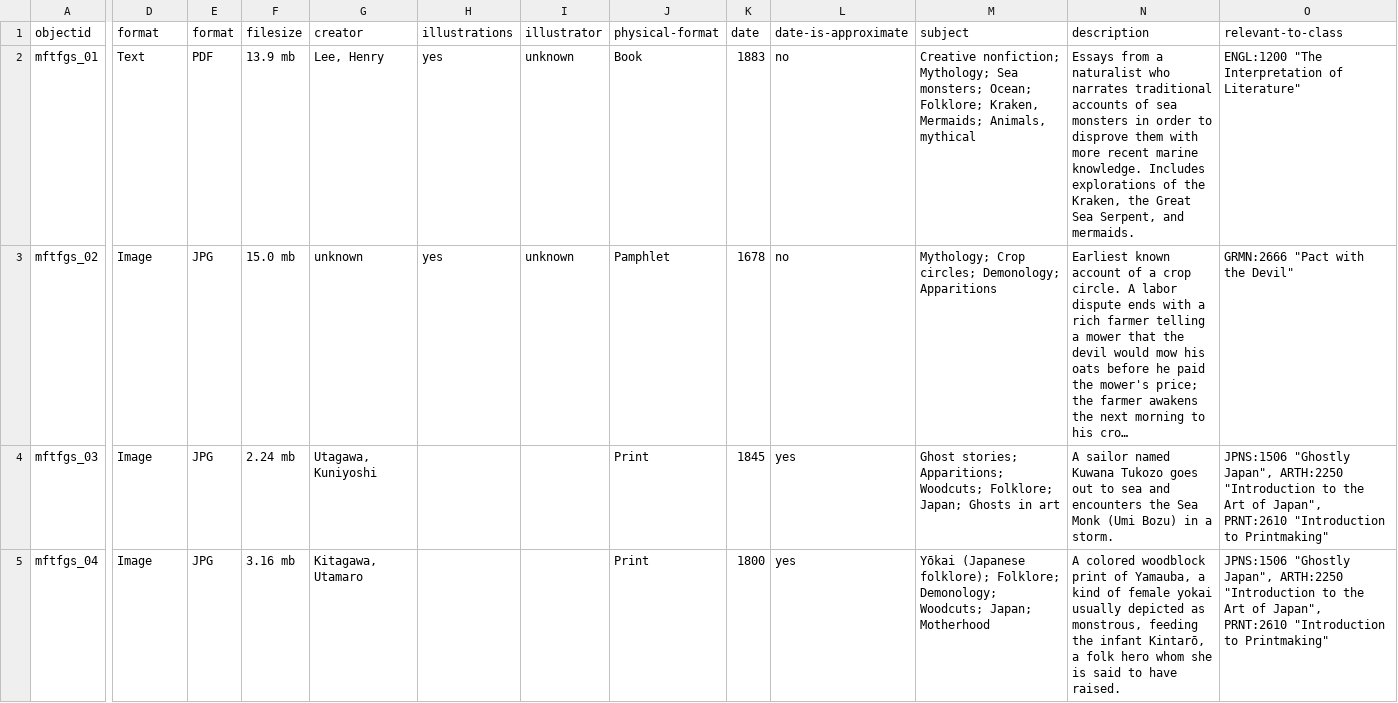
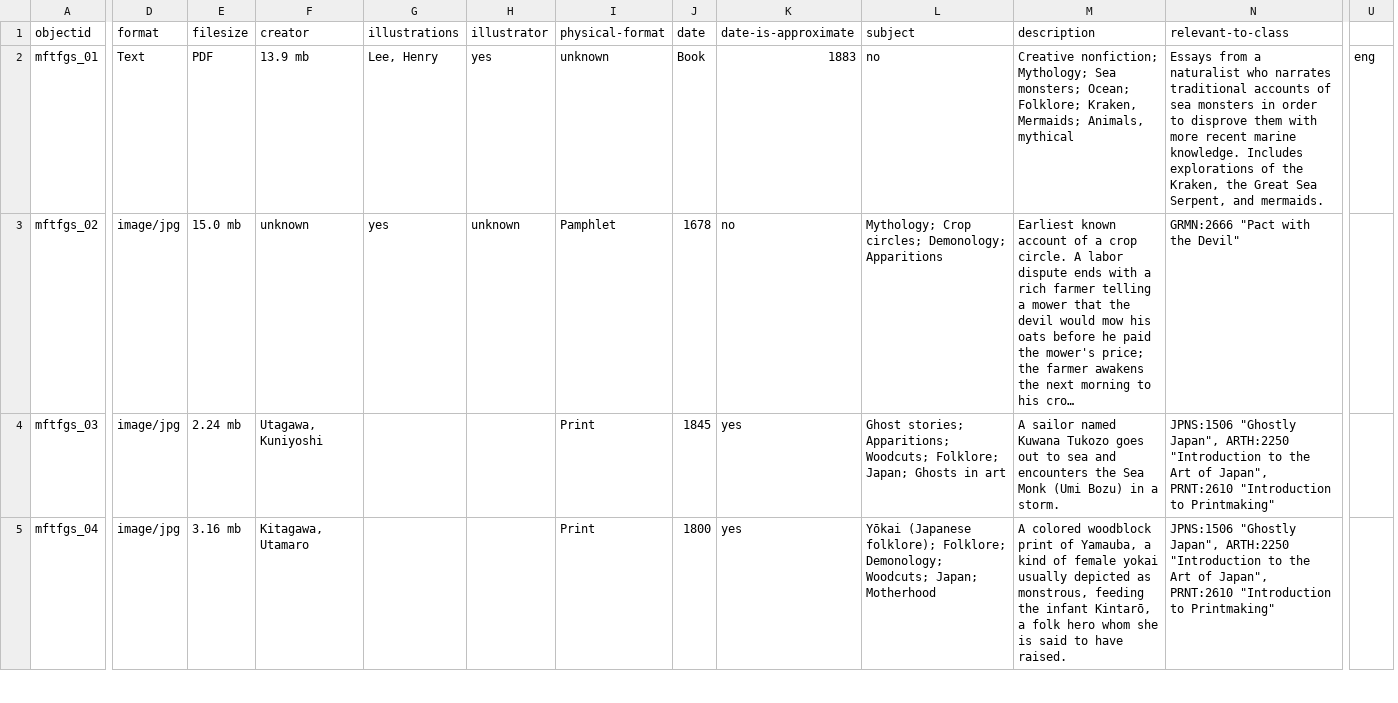
Before and after one commit to taykcon/international-folklore-coll, a CSV file: _data/folklore-coll-metadatav2.csv, drawn as a sheet; only a part is shown, gaps mark what is left out; long unchanged cells end in …; removed rows and columns are numbered as before the commit, all else as after; the diff covers the shown part only; the diff names each change by its address in the sheet, - before the commit and + after, or states it on an @@ line.

Commit message:
change two format fields to one
ex. "format text format pdf" to "format text/pdf"

```diff
--- a/_data/folklore-coll-metadatav2.csv
+++ b/_data/folklore-coll-metadatav2.csv
-column E (format), rows 2-5: PDF | JPG | JPG | JPG
+column U, row 2: eng
-E2 (filesize): 13.9 mb
+E2 (filesize): PDF
-F2 (creator): Lee, Henry
+F2 (creator): 13.9 mb
-G2 (illustrations): yes
+G2 (illustrations): Lee, Henry
-H2 (illustrator): unknown
+H2 (illustrator): yes
-I2 (physical-format): Book
+I2 (physical-format): unknown
-J2 (date): 1883
+J2 (date): Book
-K2 (date-is-approximate): no
+K2 (date-is-approximate): 1883
-L2 (subject): Creative nonfiction; Mythology; Sea monsters; Ocean; Folklore; Kraken, Mermaids; Animals, mythical
+L2 (subject): no
-M2 (description): Essays from a naturalist who narrates traditional accounts of sea monsters in order to disprove them with more recent marine knowledge. Includes explorations of the Kraken, the Great Sea Serpent, and mermaids.
+M2 (description): Creative nonfiction; Mythology; Sea monsters; Ocean; Folklore; Kraken, Mermaids; Animals, mythical
-N2 (relevant-to-class): ENGL:1200 "The Interpretation of Literature"
+N2 (relevant-to-class): Essays from a naturalist who narrates traditional accounts of sea monsters in order to disprove them with more recent marine knowledge. Includes explorations of the Kraken, the Great Sea Serpent, and mermaids.
-D3:D5 (format): Image
+D3:D5 (format): image/jpg
```
Also changed, not shown: 17 edited cells elsewhere in this file.
